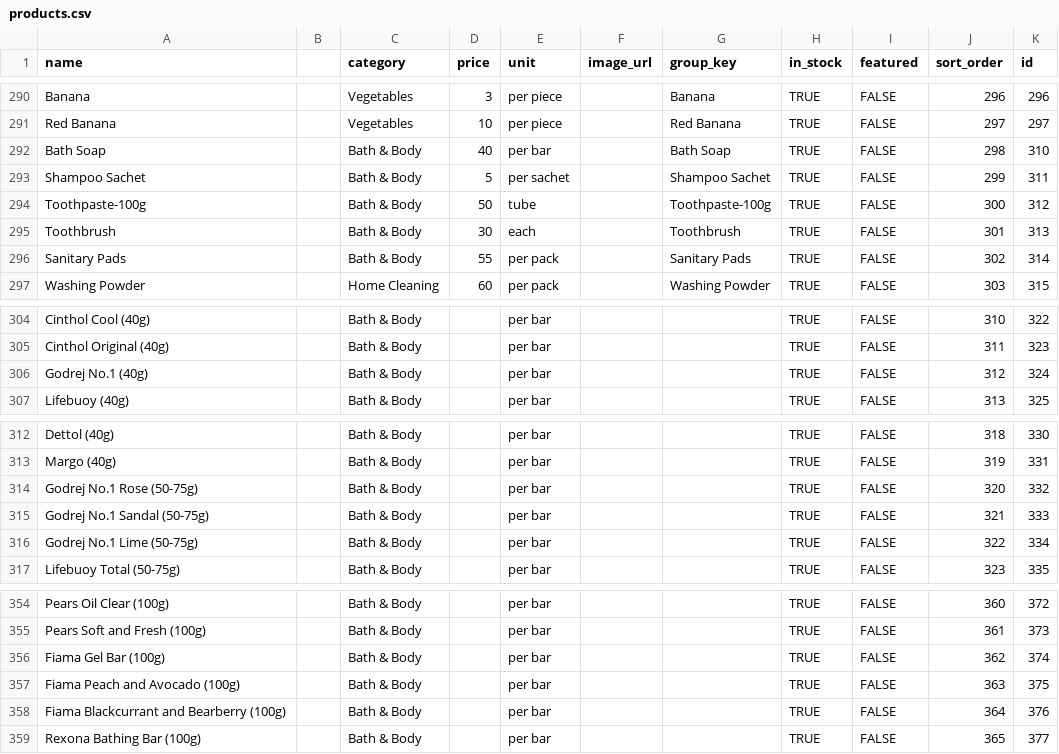
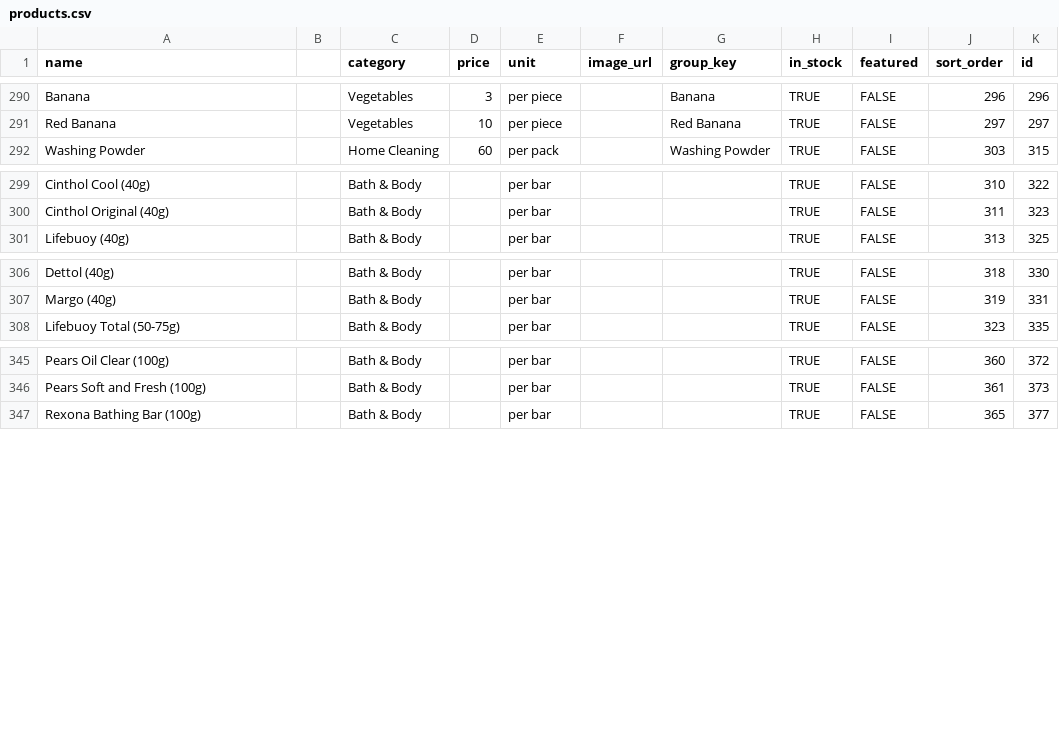
Before and after one commit to ruthran2228/kalaivaani-stores, a CSV file: products.csv, drawn as a sheet; only a part is shown, gaps mark what is left out; the diff names each change by its address in the sheet, - before the commit and + after, or states it on an @@ line.

```diff
--- a/products.csv
+++ b/products.csv
-row 292: Bath Soap |  | Bath & Body | 40 | per bar |  | Bath Soap | TRUE | FALSE | 298 | 310
-row 293: Shampoo Sachet |  | Bath & Body | 5 | per sachet |  | Shampoo Sachet | TRUE | FALSE | 299 | 311
-row 294: Toothpaste-100g |  | Bath & Body | 50 | tube |  | Toothpaste-100g | TRUE | FALSE | 300 | 312
-row 295: Toothbrush |  | Bath & Body | 30 | each |  | Toothbrush | TRUE | FALSE | 301 | 313
-row 296: Sanitary Pads |  | Bath & Body | 55 | per pack |  | Sanitary Pads | TRUE | FALSE | 302 | 314
-row 306: Godrej No.1 (40g) |  | Bath & Body |  | per bar |  |  | TRUE | FALSE | 312 | 324
-row 314: Godrej No.1 Rose (50-75g) |  | Bath & Body |  | per bar |  |  | TRUE | FALSE | 320 | 332
-row 315: Godrej No.1 Sandal (50-75g) |  | Bath & Body |  | per bar |  |  | TRUE | FALSE | 321 | 333
-row 316: Godrej No.1 Lime (50-75g) |  | Bath & Body |  | per bar |  |  | TRUE | FALSE | 322 | 334
-row 356: Fiama Gel Bar (100g) |  | Bath & Body |  | per bar |  |  | TRUE | FALSE | 362 | 374
-row 357: Fiama Peach and Avocado (100g) |  | Bath & Body |  | per bar |  |  | TRUE | FALSE | 363 | 375
-row 358: Fiama Blackcurrant and Bearberry (100g) |  | Bath & Body |  | per bar |  |  | TRUE | FALSE | 364 | 376
```
Also changed, not shown: 5 other files.
